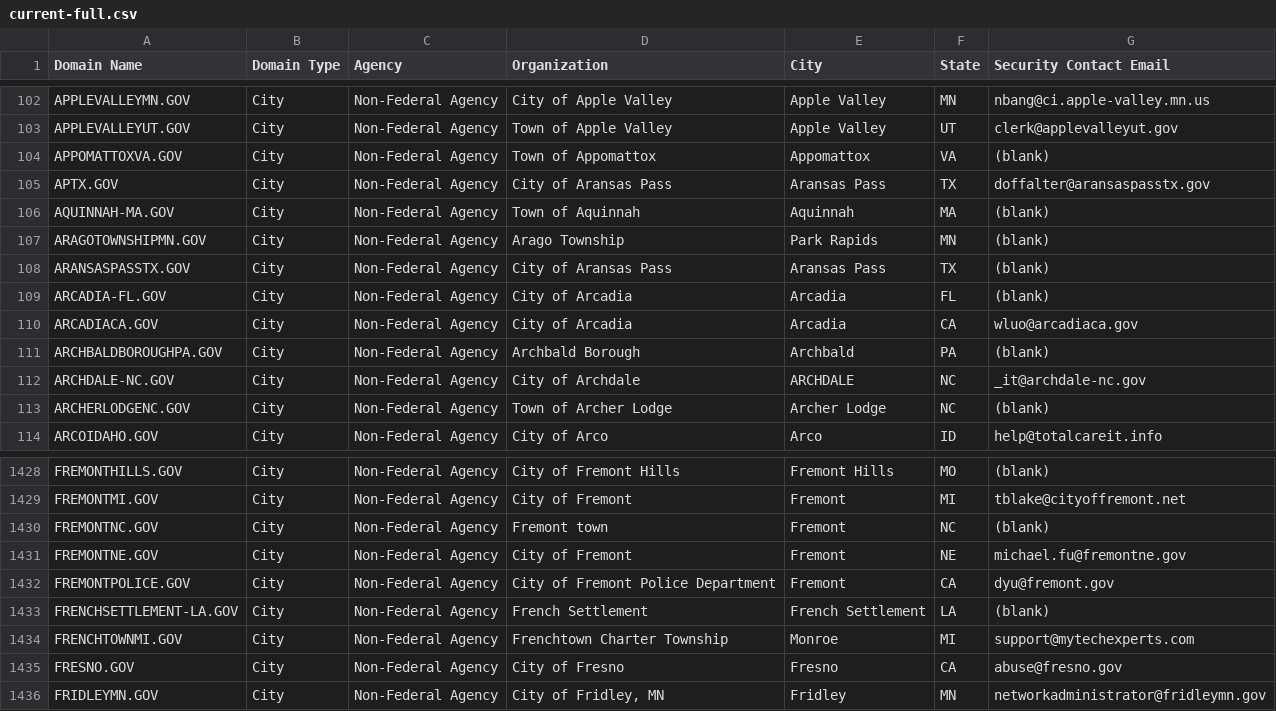
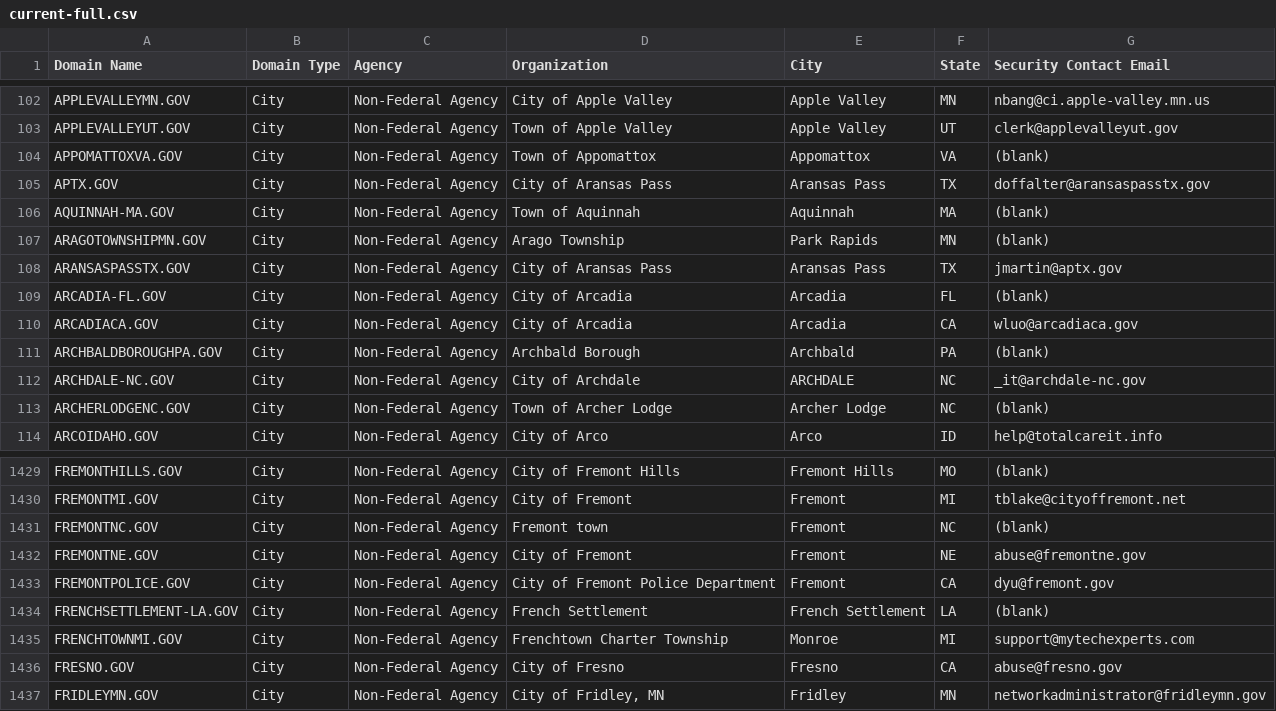
Before and after one commit to climber-girl/dotgov-data, a CSV file: current-full.csv, drawn as a sheet; only a part is shown, gaps mark what is left out; the diff covers the shown part only.

```diff
--- a/current-full.csv
+++ b/current-full.csv
@@ -107,3 +107,3 @@ AQUINNAH-MA.GOV,City,Non-Federal Agency,Town of Aquinnah,Aquinnah,MA,(blank)
 ARAGOTOWNSHIPMN.GOV,City,Non-Federal Agency,Arago Township,Park Rapids,MN,(blank)
-ARANSASPASSTX.GOV,City,Non-Federal Agency,City of Aransas Pass,Aransas Pass,TX,(blank)
+ARANSASPASSTX.GOV,City,Non-Federal Agency,City of Aransas Pass,Aransas Pass,TX,jmartin@aptx.gov
 ARCADIA-FL.GOV,City,Non-Federal Agency,City of Arcadia,Arcadia,FL,(blank)
@@ -1430,3 +1431,3 @@ FREMONTMI.GOV,City,Non-Federal Agency,City of Fremont,Fremont,MI,tblake@cityoffr
 FREMONTNC.GOV,City,Non-Federal Agency,Fremont town,Fremont,NC,(blank)
-FREMONTNE.GOV,City,Non-Federal Agency,City of Fremont,Fremont,NE,michael.fu@fremontne.gov
+FREMONTNE.GOV,City,Non-Federal Agency,City of Fremont,Fremont,NE,abuse@fremontne.gov
 FREMONTPOLICE.GOV,City,Non-Federal Agency,City of Fremont Police Department,Fremont,CA,dyu@fremont.gov
```
Also changed, not shown: 5 added rows elsewhere in this file.
